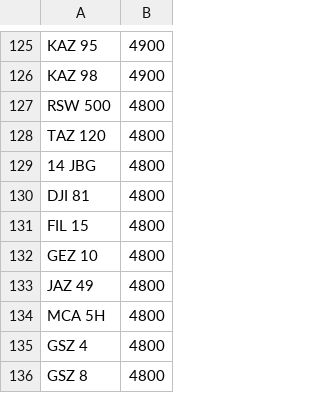
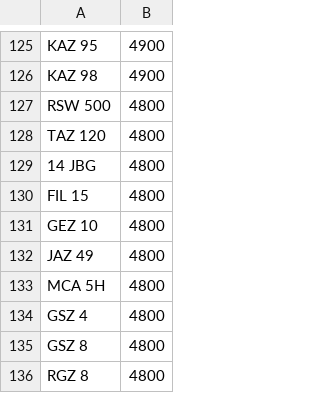
Before and after one commit to jamessaperia/simplyreg, a CSV file: csv/SPEEDYREG_PLUSVAT_380.csv, drawn as a sheet; only a part is shown, gaps mark what is left out; the shorter side is filled out with more unchanged rows; the diff names each change by its address in the sheet, - before the commit and + after, or states it on an @@ line.

Commit message:
Update SPEEDYREG_PLUSVAT_380.csv

```diff
--- a/csv/SPEEDYREG_PLUSVAT_380.csv
+++ b/csv/SPEEDYREG_PLUSVAT_380.csv
-row 130: DJI 81 | 4800
```
